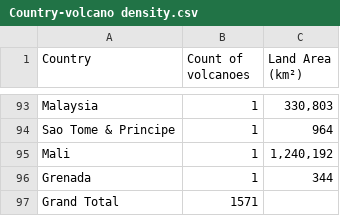
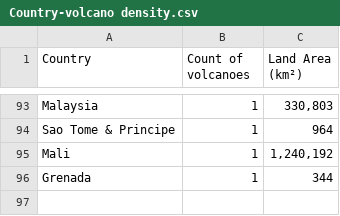
Before and after one commit to JesseHodgson/FIT3179-Vis2, a CSV file: Country-volcano density.csv, drawn as a sheet; only a part is shown, gaps mark what is left out; the diff names each change by its address in the sheet, - before the commit and + after, or states it on an @@ line.

Commit message:
Add files via upload

```diff
--- a/Country-volcano density.csv
+++ b/Country-volcano density.csv
-row 97: Grand Total | 1571
```
